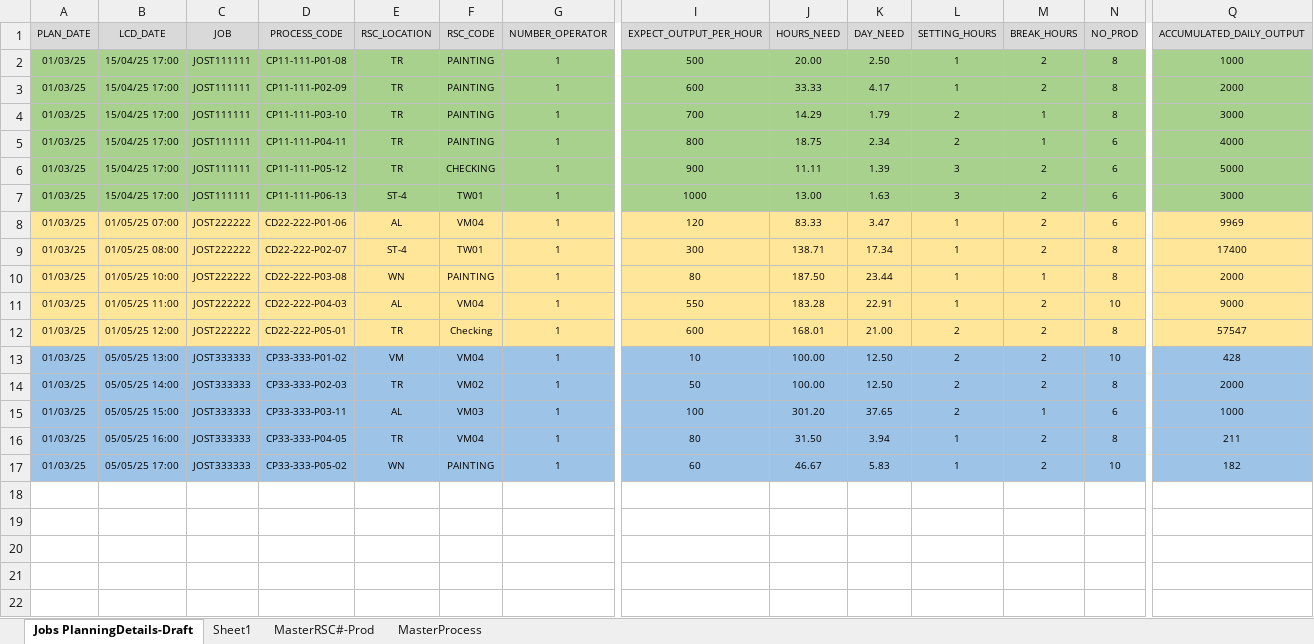
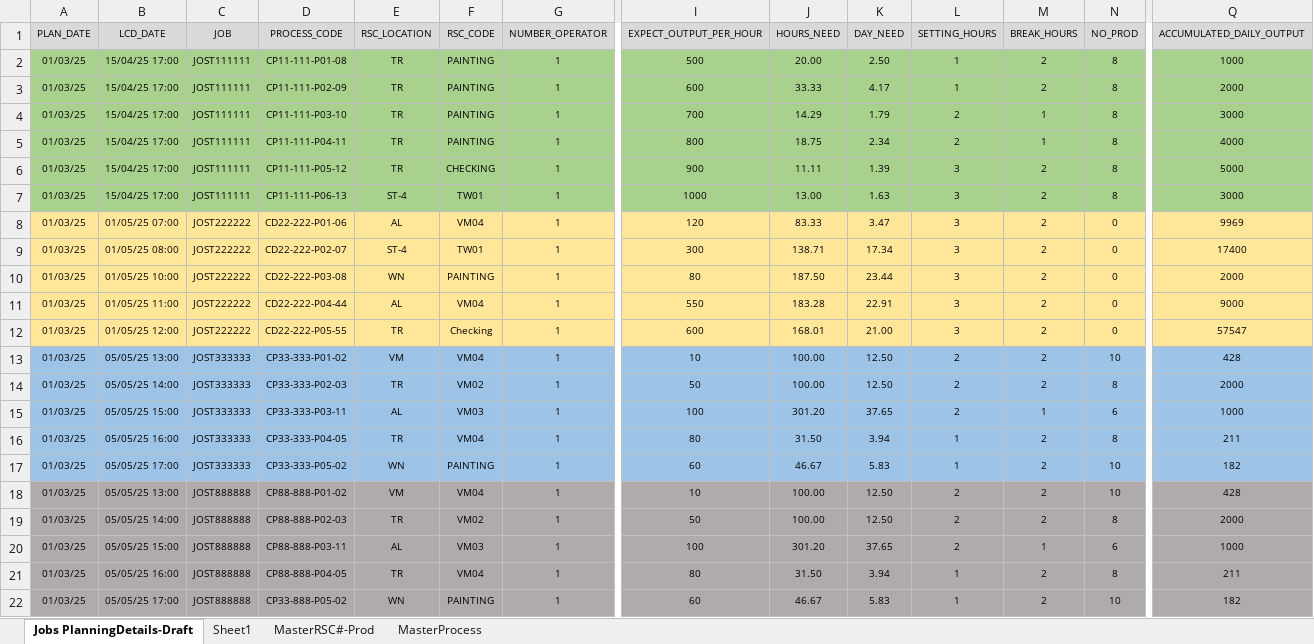
Before and after one commit to carrickcheah/llms_project, an Excel workbook: services/agent_production_planning/mydata222.xlsx, sheet Jobs PlanningDetails-Draft, drawn as a sheet; only a part is shown, gaps mark what is left out; values as stored, in another font and other column widths than the file's, no borders; conditional formats not drawn; rows hold the shown columns only; the diff names each change by its address in the sheet, - before the commit and + after, or states it on an @@ line.

```diff
--- a/services/agent_production_planning/mydata222.xlsx (sheet Jobs PlanningDetails-Draft)
+++ b/services/agent_production_planning/mydata222.xlsx (sheet Jobs PlanningDetails-Draft)
-N5:N7 (NO_PROD): 6
+N5:N7 (NO_PROD): 8
-L8:L11 (SETTING_HOURS): 1
+L8:L11 (SETTING_HOURS): 3
-N8 (NO_PROD): 6
+N8 (NO_PROD): 0
-N9:N10 (NO_PROD): 8
+N9:N10 (NO_PROD): 0
-M10 (BREAK_HOURS): 1
+M10 (BREAK_HOURS): 2
-D11 (PROCESS_CODE): CD22-222-P04-03
+D11 (PROCESS_CODE): CD22-222-P04-44
-N11 (NO_PROD): 10
+N11 (NO_PROD): 0
-D12 (PROCESS_CODE): CD22-222-P05-01
+D12 (PROCESS_CODE): CD22-222-P05-55
-L12 (SETTING_HOURS): 2
+L12 (SETTING_HOURS): 3
-N12 (NO_PROD): 8
+N12 (NO_PROD): 0
+row 18: 01/03/25 | 05/05/25 13:00 | JOST888888 | CP88-888-P01-02 | VM | VM04 | 1 | 10 | 100.00 | 12.50 | 2 | 2 | 10 | 428
+row 19: 01/03/25 | 05/05/25 14:00 | JOST888888 | CP88-888-P02-03 | TR | VM02 | 1 | 50 | 100.00 | 12.50 | 2 | 2 | 8 | 2000
+row 20: 01/03/25 | 05/05/25 15:00 | JOST888888 | CP88-888-P03-11 | AL | VM03 | 1 | 100 | 301.20 | 37.65 | 2 | 1 | 6 | 1000
+row 21: 01/03/25 | 05/05/25 16:00 | JOST888888 | CP88-888-P04-05 | TR | VM04 | 1 | 80 | 31.50 | 3.94 | 1 | 2 | 8 | 211
+row 22: 01/03/25 | 05/05/25 17:00 | JOST888888 | CP33-888-P05-02 | WN | PAINTING | 1 | 60 | 46.67 | 5.83 | 1 | 2 | 10 | 182
```
Also changed, not shown: hidden cells, 3 other files.
